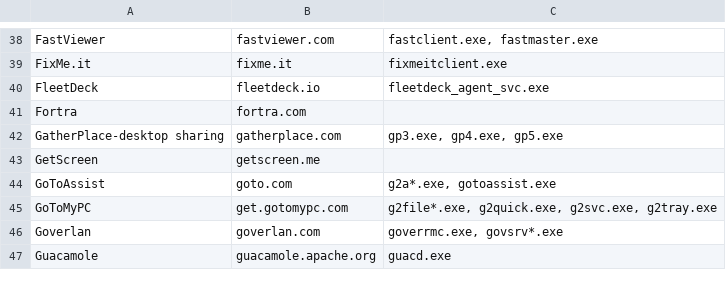
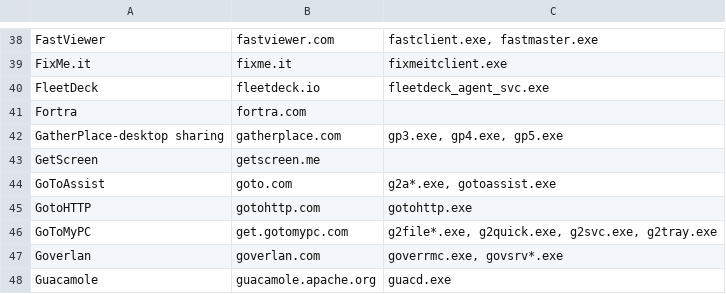
Before and after one commit to 0x706972686f/RMM-Catalogue, a CSV file: rmm.csv, drawn as a sheet; only a part is shown, gaps mark what is left out; the diff names each change by its address in the sheet, - before the commit and + after, or states it on an @@ line.

Commit message:
Update rmm.csv
Added GoToHTTP

```diff
--- a/rmm.csv
+++ b/rmm.csv
+row 45: GotoHTTP | gotohttp.com | gotohttp.exe
```
